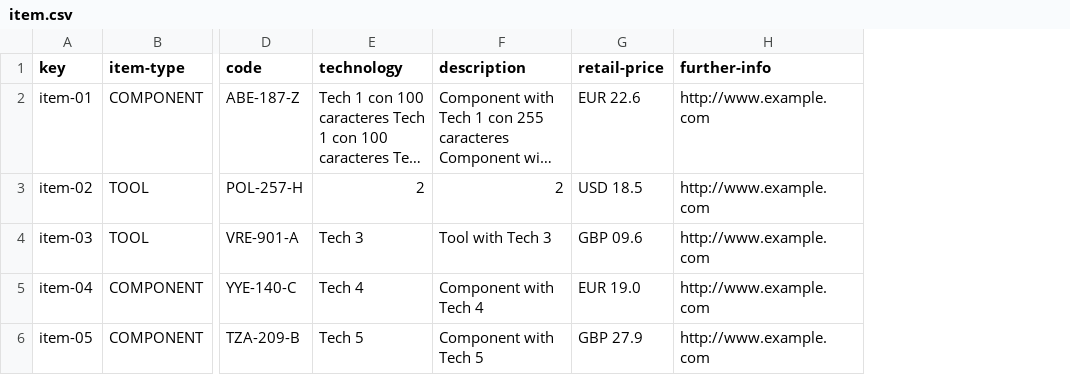
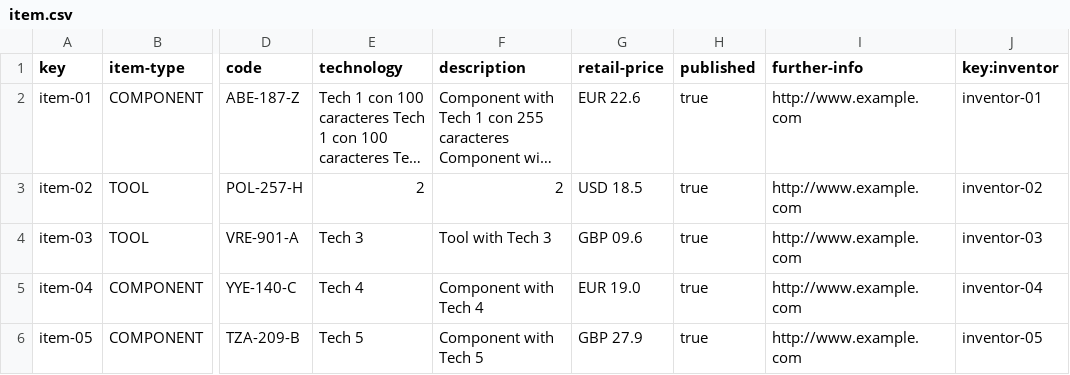
Before and after one commit to adrleogom/Acme-One, a CSV file: src/main/webapp/WEB-INF/resources/sample-data/item.csv, drawn as a sheet; only a part is shown, gaps mark what is left out; long unchanged cells end in …; the diff names each change by its address in the sheet, - before the commit and + after, or states it on an @@ line.

```diff
--- a/src/main/webapp/WEB-INF/resources/sample-data/item.csv
+++ b/src/main/webapp/WEB-INF/resources/sample-data/item.csv
+column H (published), rows 2-6: all true
+column J (key:inventor), rows 2-6: inventor-01 | inventor-02 | inventor-03 | inventor-04 | inventor-05
```
Also changed, not shown: src/main/webapp/WEB-INF/resources/sample-data/inventor.csv, 13 other files.
